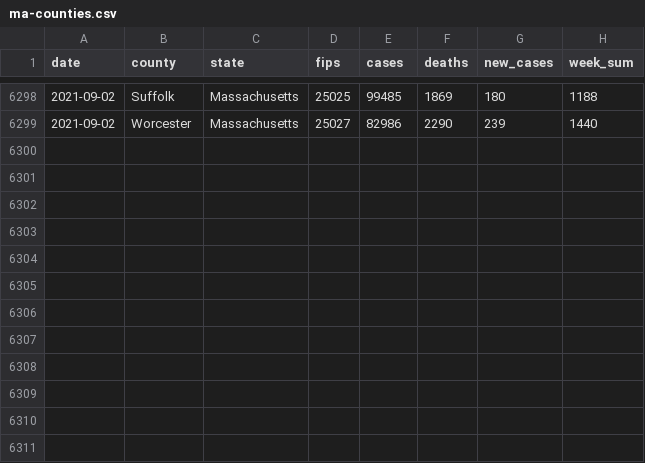
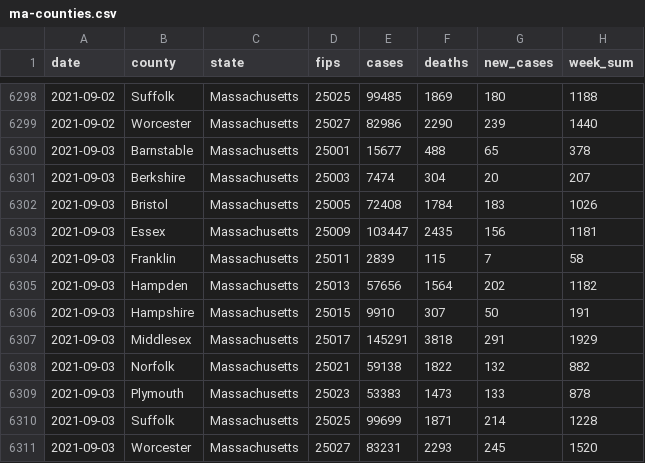
Before and after one commit to jmhatch/covid-19, a CSV file: data/ma-counties.csv, drawn as a sheet; only a part is shown, gaps mark what is left out; the diff names each change by its address in the sheet, - before the commit and + after, or states it on an @@ line.

```diff
--- a/data/ma-counties.csv
+++ b/data/ma-counties.csv
+row 6300: 2021-09-03 | Barnstable | Massachusetts | 25001 | 15677 | 488 | 65 | 378
+row 6301: 2021-09-03 | Berkshire | Massachusetts | 25003 | 7474 | 304 | 20 | 207
+row 6302: 2021-09-03 | Bristol | Massachusetts | 25005 | 72408 | 1784 | 183 | 1026
+row 6303: 2021-09-03 | Essex | Massachusetts | 25009 | 103447 | 2435 | 156 | 1181
+row 6304: 2021-09-03 | Franklin | Massachusetts | 25011 | 2839 | 115 | 7 | 58
+row 6305: 2021-09-03 | Hampden | Massachusetts | 25013 | 57656 | 1564 | 202 | 1182
+row 6306: 2021-09-03 | Hampshire | Massachusetts | 25015 | 9910 | 307 | 50 | 191
+row 6307: 2021-09-03 | Middlesex | Massachusetts | 25017 | 145291 | 3818 | 291 | 1929
+row 6308: 2021-09-03 | Norfolk | Massachusetts | 25021 | 59138 | 1822 | 132 | 882
+row 6309: 2021-09-03 | Plymouth | Massachusetts | 25023 | 53383 | 1473 | 133 | 878
+row 6310: 2021-09-03 | Suffolk | Massachusetts | 25025 | 99699 | 1871 | 214 | 1228
+row 6311: 2021-09-03 | Worcester | Massachusetts | 25027 | 83231 | 2293 | 245 | 1520
```
Also changed, not shown: 4 other files.
